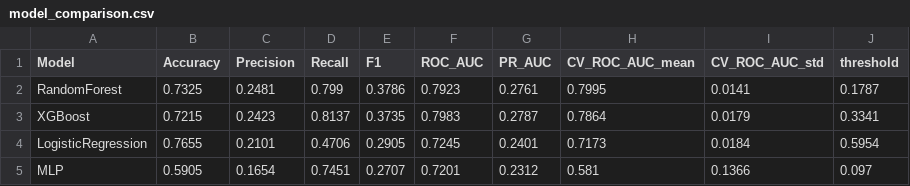
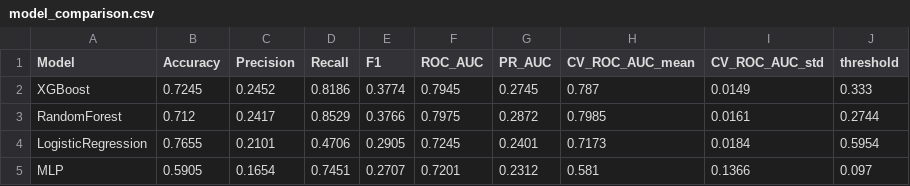
Before and after one commit to takhanhvy/Syst-me-Intelligent-Multi-Mod-les-Optimisation-du-Retour-sur-Investissement-Marketing, a CSV file: reports/model_comparison.csv, drawn as a sheet.

```diff
--- a/reports/model_comparison.csv
+++ b/reports/model_comparison.csv
@@ -1,4 +1,4 @@
 Model,Accuracy,Precision,Recall,F1,ROC_AUC,PR_AUC,CV_ROC_AUC_mean,CV_ROC_AUC_std,threshold
-RandomForest,0.7325,0.2481,0.799,0.3786,0.7923,0.2761,0.7995,0.0141,0.1787
-XGBoost,0.7215,0.2423,0.8137,0.3735,0.7983,0.2787,0.7864,0.0179,0.3341
+XGBoost,0.7245,0.2452,0.8186,0.3774,0.7945,0.2745,0.787,0.0149,0.333
+RandomForest,0.712,0.2417,0.8529,0.3766,0.7975,0.2872,0.7985,0.0161,0.2744
 LogisticRegression,0.7655,0.2101,0.4706,0.2905,0.7245,0.2401,0.7173,0.0184,0.5954
```
Also changed, not shown: 7 other files.
